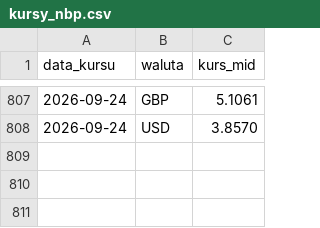
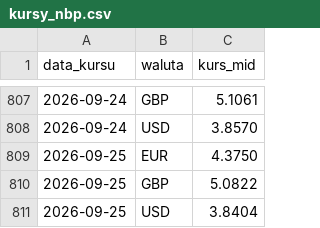
Before and after one commit to laspalmos/kurs-euro, a CSV file: kursy_nbp.csv, drawn as a sheet; only a part is shown, gaps mark what is left out; the diff names each change by its address in the sheet, - before the commit and + after, or states it on an @@ line.

```diff
--- a/kursy_nbp.csv
+++ b/kursy_nbp.csv
+row 809: 2026-09-25 | EUR | 4.3750
+row 810: 2026-09-25 | GBP | 5.0822
+row 811: 2026-09-25 | USD | 3.8404
```
Also changed, not shown: 1 other file.
